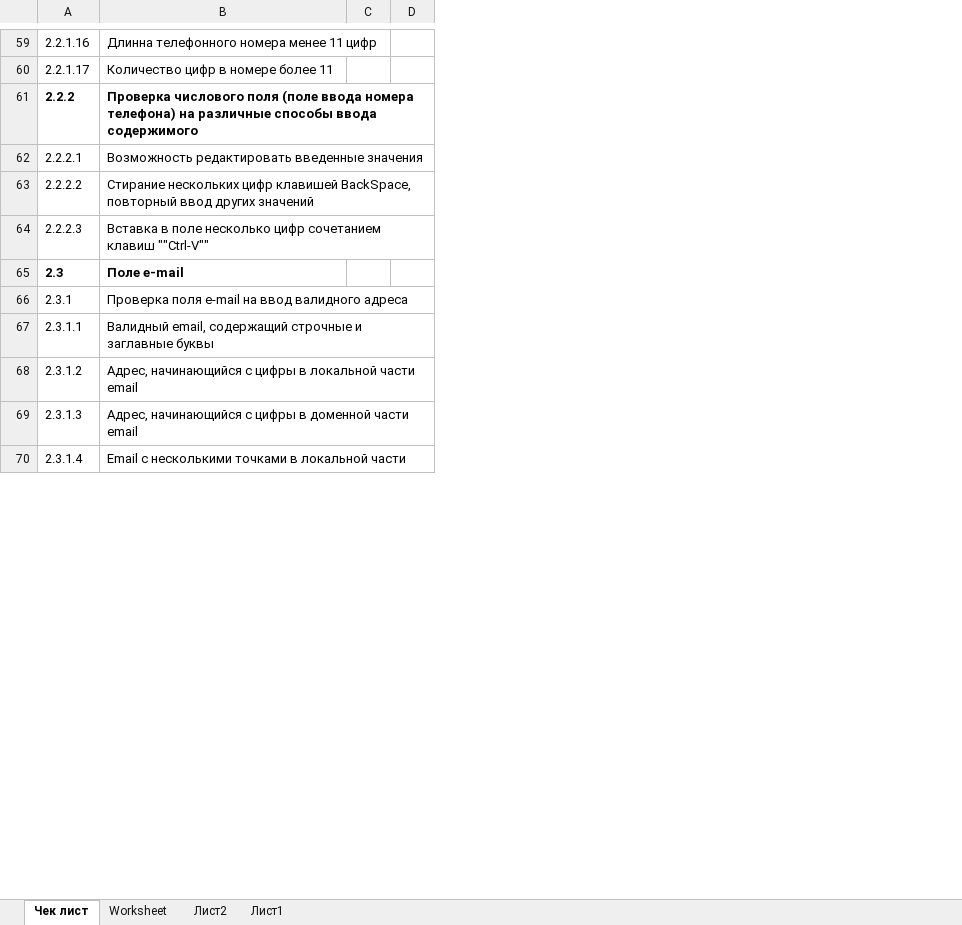
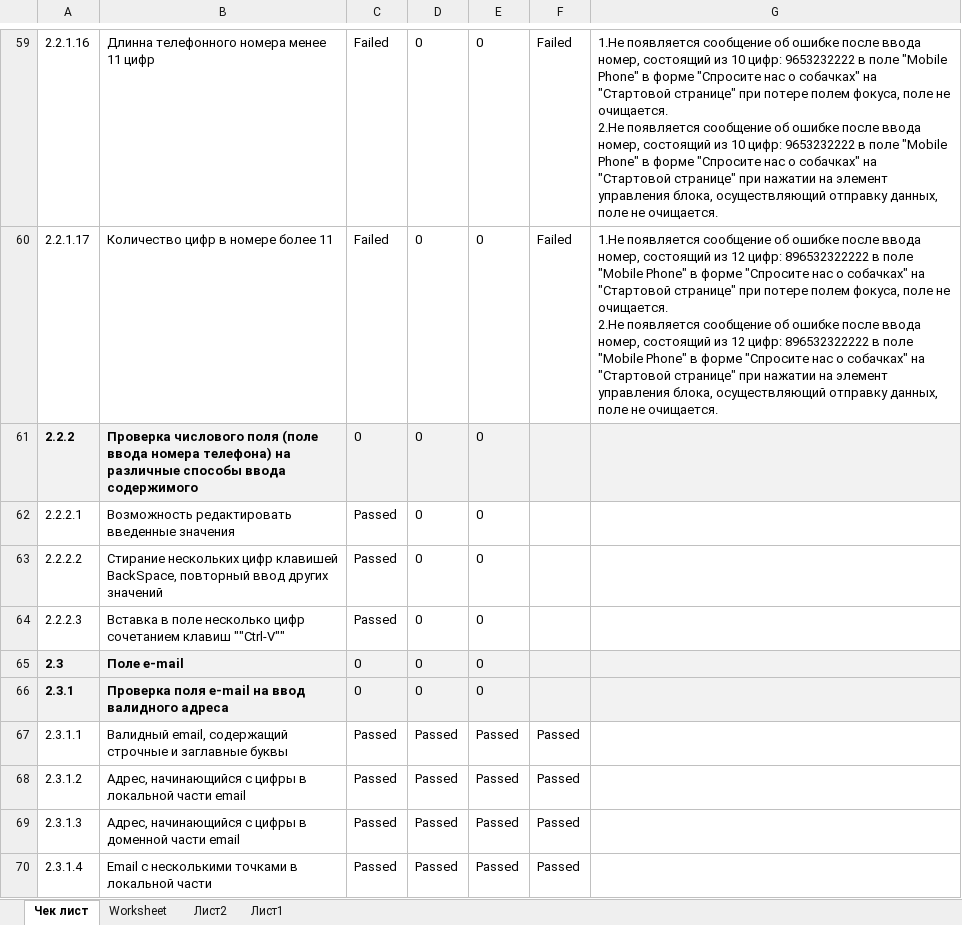
Before and after one commit to sdsvo3/ProjectSt, an Excel workbook: Тест кейс сайт Собаседник 240423.xlsx, sheet Чек лист, drawn as a sheet; only a part is shown, gaps mark what is left out; values as stored, in another font and other column widths than the file's, no borders; conditional formats not drawn; removed rows and columns are numbered as before the commit, all else as after; ↵ is a line break in a cell; the diff covers the shown part only; the diff names each change by its address in the sheet, - before the commit and + after, or states it on an @@ line.

```diff
--- a/Тест кейс сайт Собаседник 240423.xlsx (sheet Чек лист)
+++ b/Тест кейс сайт Собаседник 240423.xlsx (sheet Чек лист)
-column C, empty
-column D, empty
+column C, rows 59-70: Failed | Failed | 0 | Passed | Passed | Passed | 0 | 0 | Passed | Passed | Passed | Passed
+column D, rows 59-70: 0 | 0 | 0 | 0 | 0 | 0 | 0 | 0 | Passed | Passed | Passed | Passed
+column E, rows 59-70: 0 | 0 | 0 | 0 | 0 | 0 | 0 | 0 | Passed | Passed | Passed | Passed
+column F, rows 59-70: Failed | Failed |  |  |  |  |  |  | Passed | Passed | Passed | Passed
+column G, rows 59-60: 1.Не появляется сообщение об ошибке после ввода номер, состоящий из 10 цифр: 9653232222 в поле "Mobile Phone" в форме "Спросите нас о собачках" на "Стартовой странице" при потере полем фокуса, поле не очищается. ↵ 2.Не появляется сообщение об ошибке после ввода номер, состоящий из 10 цифр: 9653232222 в поле "Mobile Phone" в форме "Спросите нас о собачках" на "Стартовой странице" при нажатии на элемент управления блока, осуществляющий отправку данных, поле не очищается. | 1.Не появляется сообщение об ошибке после ввода номер, состоящий из 12 цифр: 896532322222 в поле "Mobile Phone" в форме "Спросите нас о собачках" на "Стартовой странице" при потере полем фокуса, поле не очищается. ↵ 2.Не появляется сообщение об ошибке после ввода номер, состоящий из 12 цифр: 896532322222 в поле "Mobile Phone" в форме "Спросите нас о собачках" на "Стартовой странице" при нажатии на элемент управления блока, осуществляющий отправку данных, поле не очищается.
-A61:B61 fill: none
+A61:B61 fill: #F2F2F2
-A65:B66 fill: none
+A65:B66 fill: #F2F2F2
-A66:B66 bold: off
+A66:B66 bold: on
```
Also changed, not shown: 3 added rows, 2 removed rows and cell formats elsewhere in this sheet, sheet Worksheet, hidden cells.
